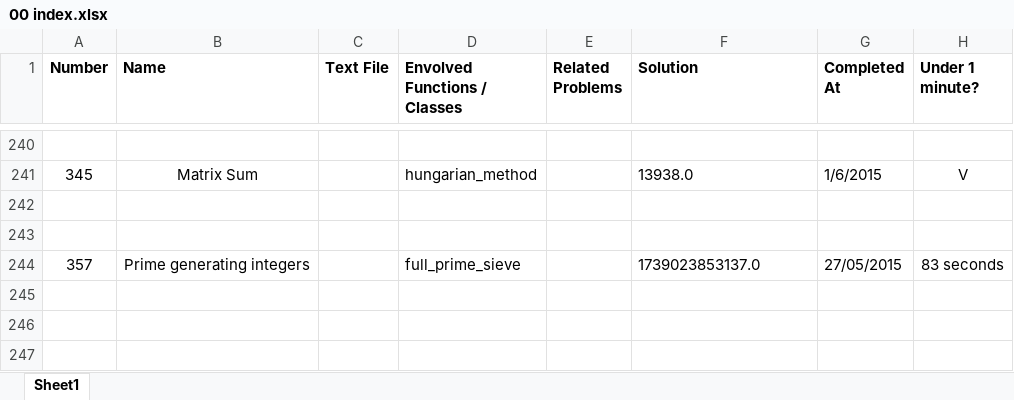
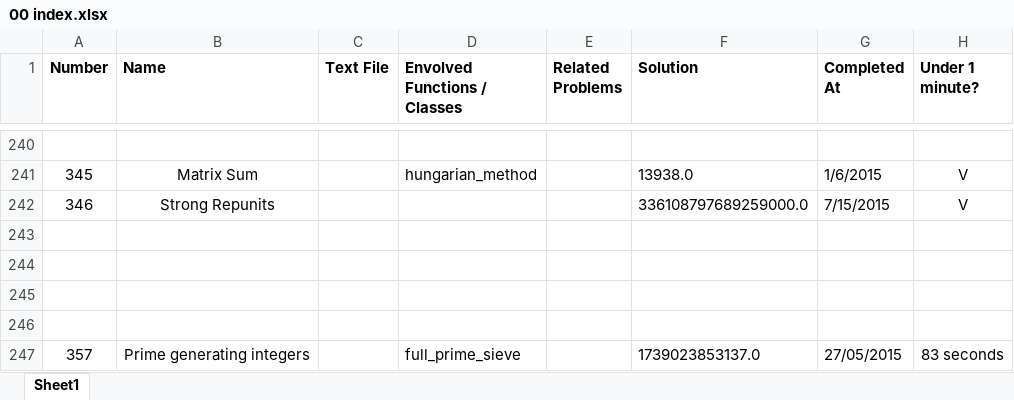
Before and after one commit to ishandutta2007/ProjectEuler-2, an Excel workbook: 00 index.xlsx, sheet Sheet1, drawn as a sheet; only a part is shown, gaps mark what is left out; the shorter side is filled out with more unchanged rows; values as stored, in another font and other column widths than the file's, no borders; the diff names each change by its address in the sheet, - before the commit and + after, or states it on an @@ line.

Commit message:
Add eu346
Generate repunits in all relevant bases.

```diff
--- a/00 index.xlsx (sheet Sheet1)
+++ b/00 index.xlsx (sheet Sheet1)
+row 242: 346 | Strong Repunits |  |  |  | 336108797689259000.0 | 7/15/2015 | V
+row 243: (empty)
+row 244: (empty)
```
Also changed, not shown: 1 other file.
